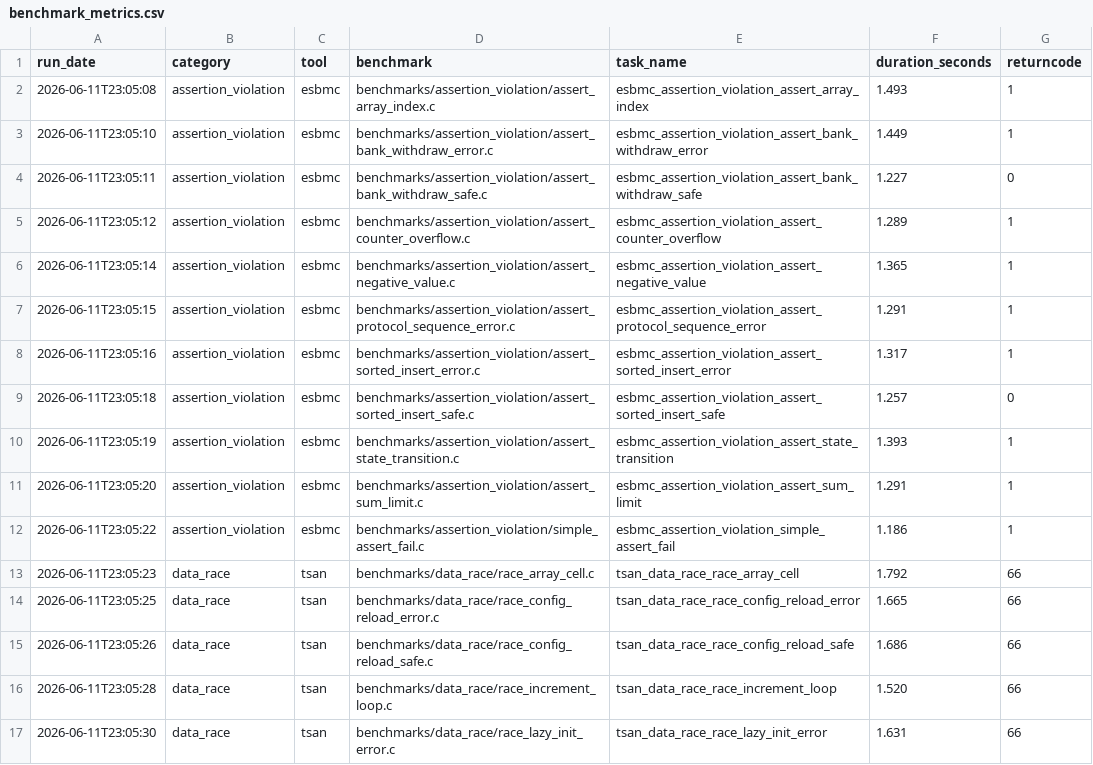
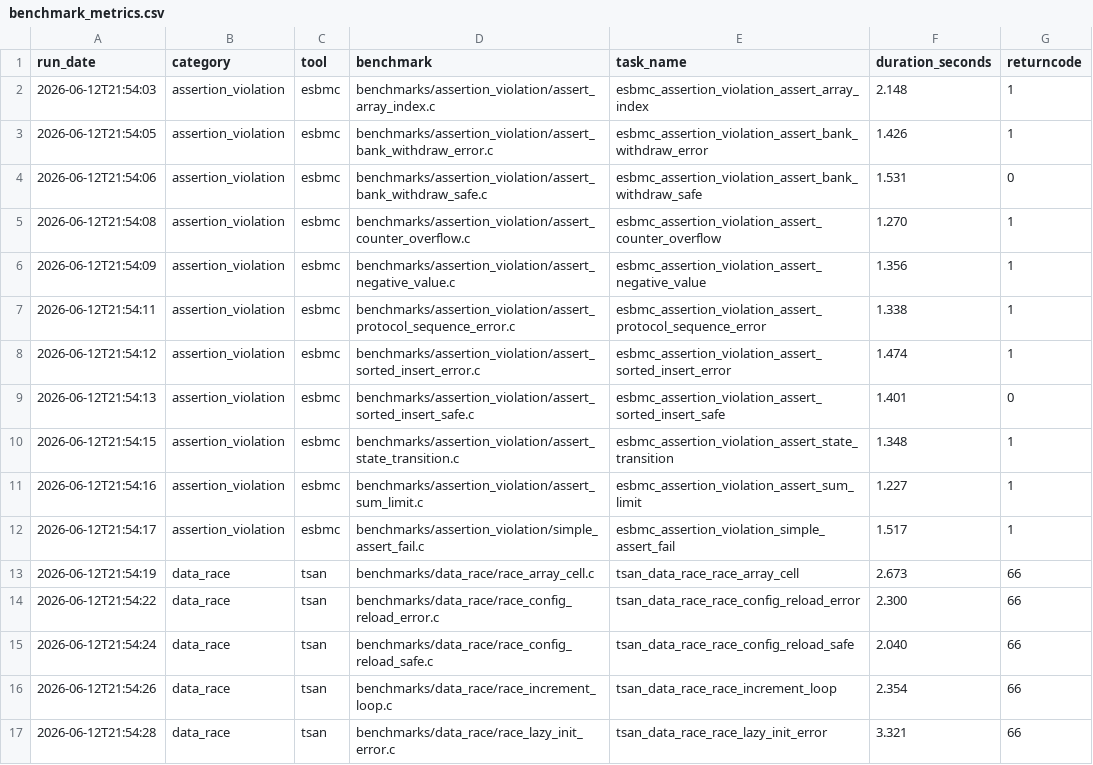
Before and after one commit to EricoBorgonove/vss-concurrency-llm-pipeline, a CSV file: reports/benchmark_metrics.csv, drawn as a sheet; only a part is shown; the diff covers the shown part only.

```diff
--- a/reports/benchmark_metrics.csv
+++ b/reports/benchmark_metrics.csv
@@ -1,17 +1,17 @@
 run_date,category,tool,benchmark,task_name,duration_seconds,returncode
-2026-06-11T23:05:08,assertion_violation,esbmc,benchmarks/assertion_violation/assert_array_index.c,esbmc_assertion_violation_assert_array_index,1.493,1
-2026-06-11T23:05:10,assertion_violation,esbmc,benchmarks/assertion_violation/assert_bank_withdraw_error.c,esbmc_assertion_violation_assert_bank_withdraw_error,1.449,1
-2026-06-11T23:05:11,assertion_violation,esbmc,benchmarks/assertion_violation/assert_bank_withdraw_safe.c,esbmc_assertion_violation_assert_bank_withdraw_safe,1.227,0
-2026-06-11T23:05:12,assertion_violation,esbmc,benchmarks/assertion_violation/assert_counter_overflow.c,esbmc_assertion_violation_assert_counter_overflow,1.289,1
-2026-06-11T23:05:14,assertion_violation,esbmc,benchmarks/assertion_violation/assert_negative_value.c,esbmc_assertion_violation_assert_negative_value,1.365,1
-2026-06-11T23:05:15,assertion_violation,esbmc,benchmarks/assertion_violation/assert_protocol_sequence_error.c,esbmc_assertion_violation_assert_protocol_sequence_error,1.291,1
-2026-06-11T23:05:16,assertion_violation,esbmc,benchmarks/assertion_violation/assert_sorted_insert_error.c,esbmc_assertion_violation_assert_sorted_insert_error,1.317,1
-2026-06-11T23:05:18,assertion_violation,esbmc,benchmarks/assertion_violation/assert_sorted_insert_safe.c,esbmc_assertion_violation_assert_sorted_insert_safe,1.257,0
-2026-06-11T23:05:19,assertion_violation,esbmc,benchmarks/assertion_violation/assert_state_transition.c,esbmc_assertion_violation_assert_state_transition,1.393,1
-2026-06-11T23:05:20,assertion_violation,esbmc,benchmarks/assertion_violation/assert_sum_limit.c,esbmc_assertion_violation_assert_sum_limit,1.291,1
-2026-06-11T23:05:22,assertion_violation,esbmc,benchmarks/assertion_violation/simple_assert_fail.c,esbmc_assertion_violation_simple_assert_fail,1.186,1
-2026-06-11T23:05:23,data_race,tsan,benchmarks/data_race/race_array_cell.c,tsan_data_race_race_array_cell,1.792,66
-2026-06-11T23:05:25,data_race,tsan,benchmarks/data_race/race_config_reload_error.c,tsan_data_race_race_config_reload_error,1.665,66
-2026-06-11T23:05:26,data_race,tsan,benchmarks/data_race/race_config_reload_safe.c,tsan_data_race_race_config_reload_safe,1.686,66
-2026-06-11T23:05:28,data_race,tsan,benchmarks/data_race/race_increment_loop.c,tsan_data_race_race_increment_loop,1.520,66
-2026-06-11T23:05:30,data_race,tsan,benchmarks/data_race/race_lazy_init_error.c,tsan_data_race_race_lazy_init_error,1.631,66
+2026-06-12T21:54:03,assertion_violation,esbmc,benchmarks/assertion_violation/assert_array_index.c,esbmc_assertion_violation_assert_array_index,2.148,1
+2026-06-12T21:54:05,assertion_violation,esbmc,benchmarks/assertion_violation/assert_bank_withdraw_error.c,esbmc_assertion_violation_assert_bank_withdraw_error,1.426,1
+2026-06-12T21:54:06,assertion_violation,esbmc,benchmarks/assertion_violation/assert_bank_withdraw_safe.c,esbmc_assertion_violation_assert_bank_withdraw_safe,1.531,0
+2026-06-12T21:54:08,assertion_violation,esbmc,benchmarks/assertion_violation/assert_counter_overflow.c,esbmc_assertion_violation_assert_counter_overflow,1.270,1
+2026-06-12T21:54:09,assertion_violation,esbmc,benchmarks/assertion_violation/assert_negative_value.c,esbmc_assertion_violation_assert_negative_value,1.356,1
+2026-06-12T21:54:11,assertion_violation,esbmc,benchmarks/assertion_violation/assert_protocol_sequence_error.c,esbmc_assertion_violation_assert_protocol_sequence_error,1.338,1
+2026-06-12T21:54:12,assertion_violation,esbmc,benchmarks/assertion_violation/assert_sorted_insert_error.c,esbmc_assertion_violation_assert_sorted_insert_error,1.474,1
+2026-06-12T21:54:13,assertion_violation,esbmc,benchmarks/assertion_violation/assert_sorted_insert_safe.c,esbmc_assertion_violation_assert_sorted_insert_safe,1.401,0
+2026-06-12T21:54:15,assertion_violation,esbmc,benchmarks/assertion_violation/assert_state_transition.c,esbmc_assertion_violation_assert_state_transition,1.348,1
+2026-06-12T21:54:16,assertion_violation,esbmc,benchmarks/assertion_violation/assert_sum_limit.c,esbmc_assertion_violation_assert_sum_limit,1.227,1
+2026-06-12T21:54:17,assertion_violation,esbmc,benchmarks/assertion_violation/simple_assert_fail.c,esbmc_assertion_violation_simple_assert_fail,1.517,1
+2026-06-12T21:54:19,data_race,tsan,benchmarks/data_race/race_array_cell.c,tsan_data_race_race_array_cell,2.673,66
+2026-06-12T21:54:22,data_race,tsan,benchmarks/data_race/race_config_reload_error.c,tsan_data_race_race_config_reload_error,2.300,66
+2026-06-12T21:54:24,data_race,tsan,benchmarks/data_race/race_config_reload_safe.c,tsan_data_race_race_config_reload_safe,2.040,66
+2026-06-12T21:54:26,data_race,tsan,benchmarks/data_race/race_increment_loop.c,tsan_data_race_race_increment_loop,2.354,66
+2026-06-12T21:54:28,data_race,tsan,benchmarks/data_race/race_lazy_init_error.c,tsan_data_race_race_lazy_init_error,3.321,66
```
Also changed, not shown: 91 edited cells elsewhere in this file, reports/category_metrics.csv, reports/results.csv, 5 other files.
